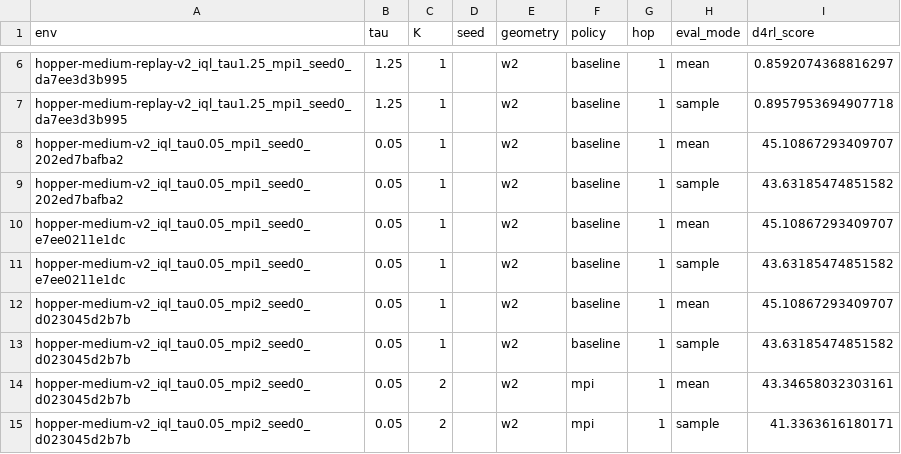
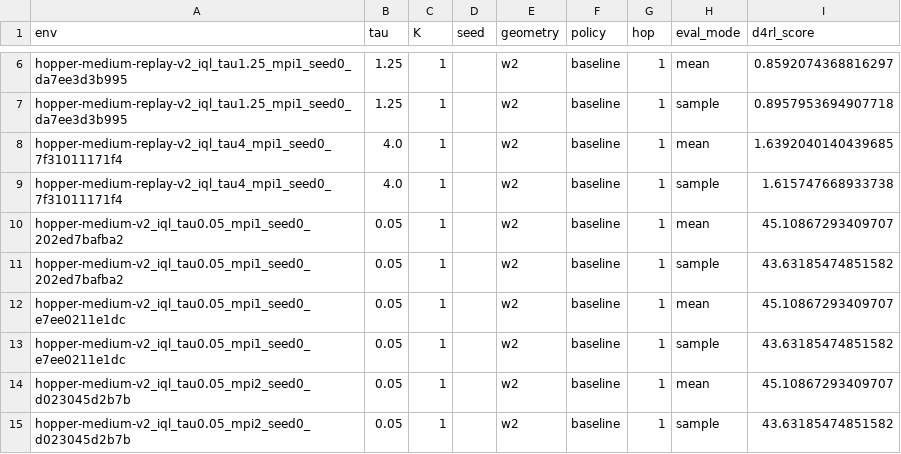
Before and after one commit to SChoish/MPI_sweep, a CSV file: sweep_results/iql_gauss_v5/scores.csv, drawn as a sheet; only a part is shown, gaps mark what is left out; the shorter side is filled out with more unchanged rows.

Commit message:
Update choi IQL Gaussian/Fisher-Rao locomotion sweep.

```diff
--- a/sweep_results/iql_gauss_v5/scores.csv
+++ b/sweep_results/iql_gauss_v5/scores.csv
@@ -7,2 +7,4 @@ hopper-medium-replay-v2_iql_tau1.25_mpi1_seed0_da7ee3d3b995,1.25,1,,w2,baseline,
 hopper-medium-replay-v2_iql_tau1.25_mpi1_seed0_da7ee3d3b995,1.25,1,,w2,baseline,1,sample,0.8957953694907718
+hopper-medium-replay-v2_iql_tau4_mpi1_seed0_7f31011171f4,4.0,1,,w2,baseline,1,mean,1.6392040140439685
+hopper-medium-replay-v2_iql_tau4_mpi1_seed0_7f31011171f4,4.0,1,,w2,baseline,1,sample,1.615747668933738
 hopper-medium-v2_iql_tau0.05_mpi1_seed0_202ed7bafba2,0.05,1,,w2,baseline,1,mean,45.10867293409707
```
Also changed, not shown: 3 other files.
